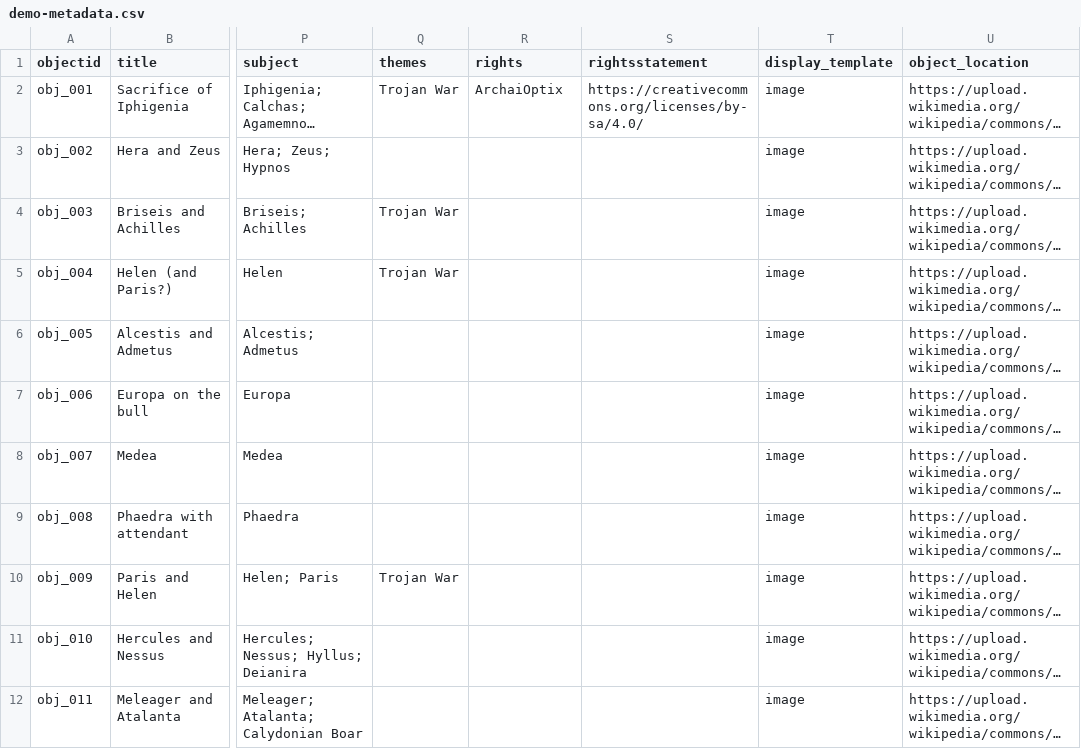
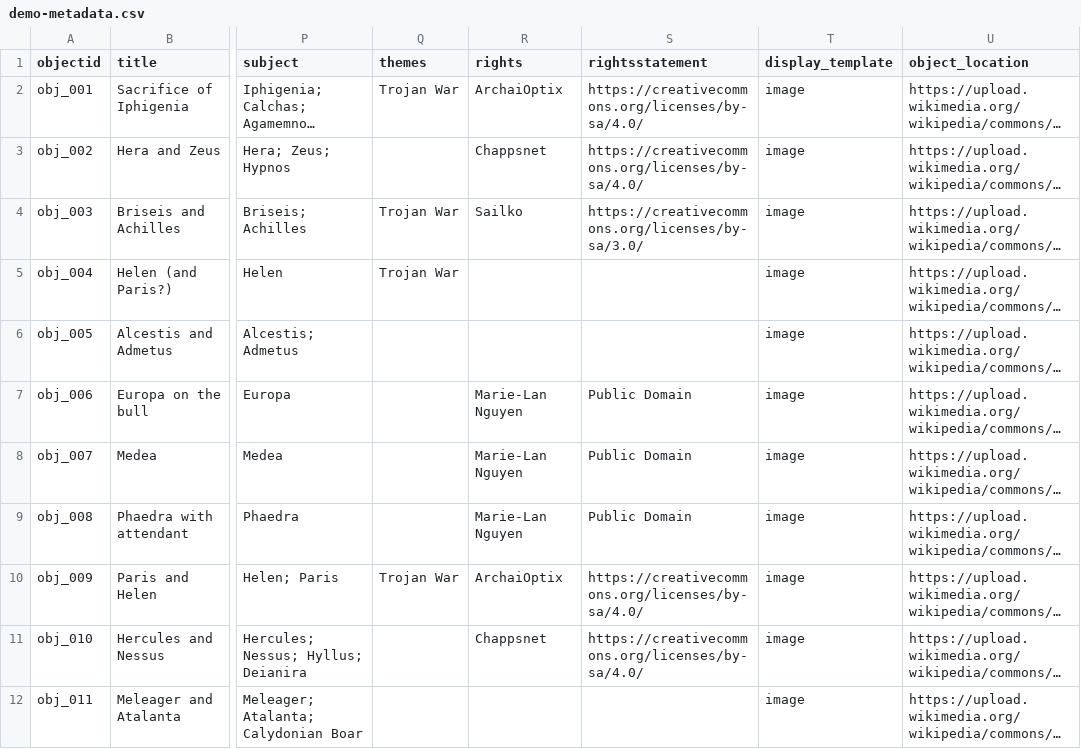
Before and after one commit to knspears/romanwallpaintingindex, a CSV file: _data/demo-metadata.csv, drawn as a sheet; only a part is shown, gaps mark what is left out; long unchanged cells end in …; the diff covers the shown part only; the diff names each change by its address in the sheet, - before the commit and + after, or states it on an @@ line.

Commit message:
added rights

```diff
--- a/_data/demo-metadata.csv
+++ b/_data/demo-metadata.csv
-R3 (rights): (empty)
+R3 (rights): Chappsnet
-S3 (rightsstatement): (empty)
+S3 (rightsstatement): https://creativecommons.org/licenses/by-sa/4.0/
-R4 (rights): (empty)
+R4 (rights): Sailko
-S4 (rightsstatement): (empty)
+S4 (rightsstatement): https://creativecommons.org/licenses/by-sa/3.0/
-R7:R9 (rights): (empty)
+R7:R9 (rights): Marie-Lan Nguyen
-S7:S9 (rightsstatement): (empty)
+S7:S9 (rightsstatement): Public Domain
-R10 (rights): (empty)
+R10 (rights): ArchaiOptix
-S10:S11 (rightsstatement): (empty)
+S10:S11 (rightsstatement): https://creativecommons.org/licenses/by-sa/4.0/
-R11 (rights): (empty)
+R11 (rights): Chappsnet
```
Also changed, not shown: 18 edited cells elsewhere in this file.
